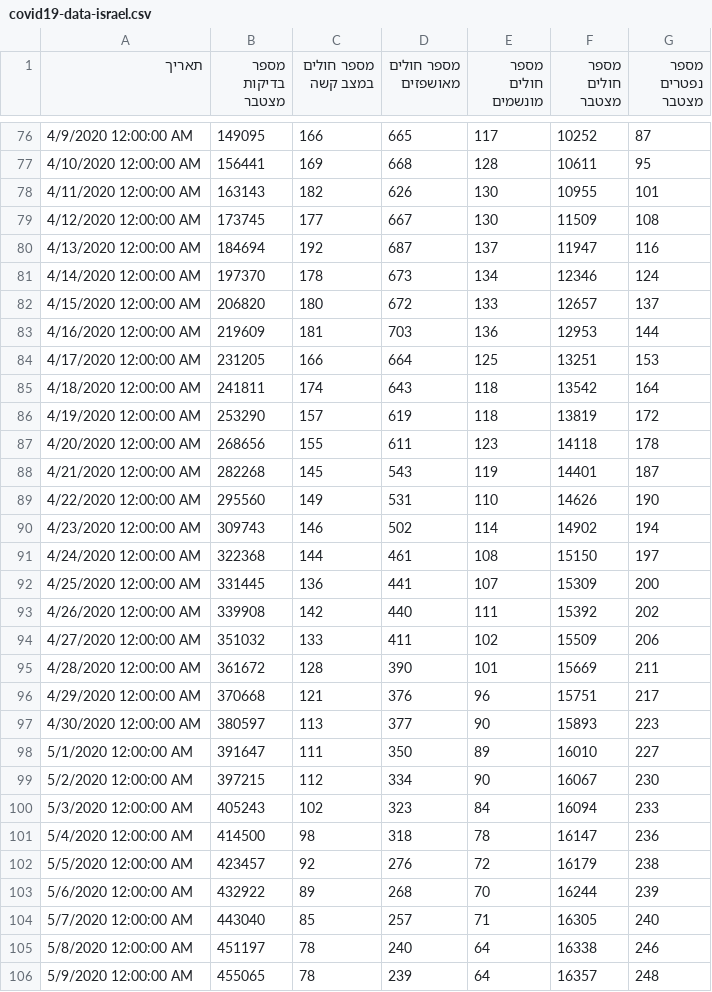
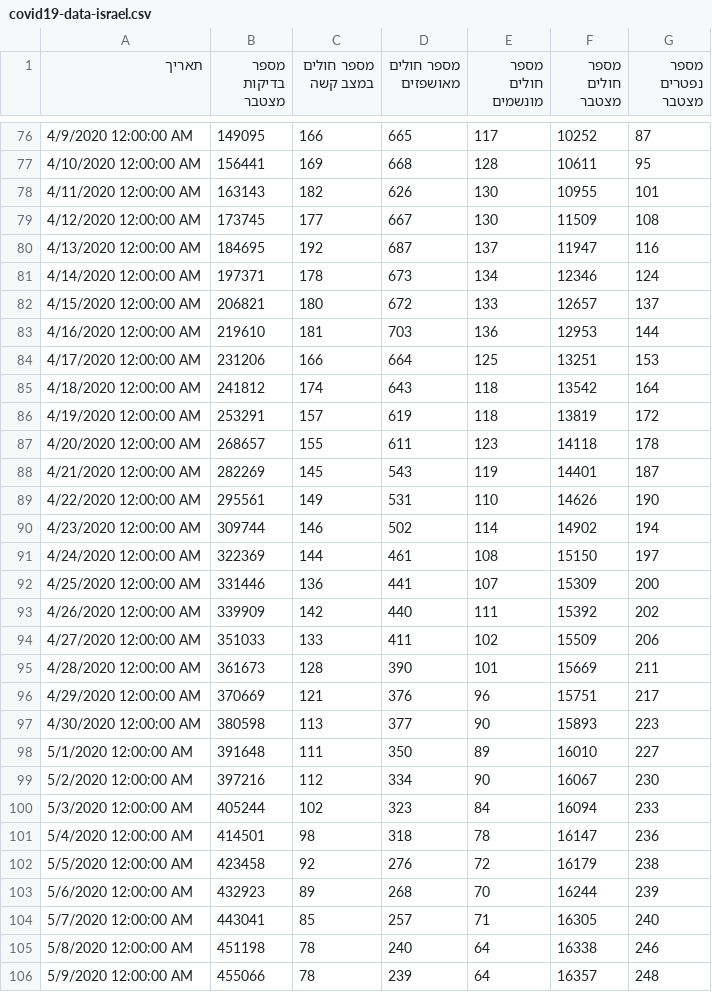
Before and after one commit to yuval-harpaz/covid-19-israel-matlab, a CSV file: data/Israel/covid19-data-israel.csv, drawn as a sheet; only a part is shown, gaps mark what is left out; the diff covers the shown part only.

```diff
--- a/data/Israel/covid19-data-israel.csv
+++ b/data/Israel/covid19-data-israel.csv
@@ -79,28 +79,28 @@
 4/12/2020 12:00:00 AM,173745,177,667,130,11509,108
-4/13/2020 12:00:00 AM,184694,192,687,137,11947,116
-4/14/2020 12:00:00 AM,197370,178,673,134,12346,124
-4/15/2020 12:00:00 AM,206820,180,672,133,12657,137
-4/16/2020 12:00:00 AM,219609,181,703,136,12953,144
-4/17/2020 12:00:00 AM,231205,166,664,125,13251,153
-4/18/2020 12:00:00 AM,241811,174,643,118,13542,164
-4/19/2020 12:00:00 AM,253290,157,619,118,13819,172
-4/20/2020 12:00:00 AM,268656,155,611,123,14118,178
-4/21/2020 12:00:00 AM,282268,145,543,119,14401,187
-4/22/2020 12:00:00 AM,295560,149,531,110,14626,190
-4/23/2020 12:00:00 AM,309743,146,502,114,14902,194
-4/24/2020 12:00:00 AM,322368,144,461,108,15150,197
-4/25/2020 12:00:00 AM,331445,136,441,107,15309,200
-4/26/2020 12:00:00 AM,339908,142,440,111,15392,202
-4/27/2020 12:00:00 AM,351032,133,411,102,15509,206
-4/28/2020 12:00:00 AM,361672,128,390,101,15669,211
-4/29/2020 12:00:00 AM,370668,121,376,96,15751,217
-4/30/2020 12:00:00 AM,380597,113,377,90,15893,223
-5/1/2020 12:00:00 AM,391647,111,350,89,16010,227
-5/2/2020 12:00:00 AM,397215,112,334,90,16067,230
-5/3/2020 12:00:00 AM,405243,102,323,84,16094,233
-5/4/2020 12:00:00 AM,414500,98,318,78,16147,236
-5/5/2020 12:00:00 AM,423457,92,276,72,16179,238
-5/6/2020 12:00:00 AM,432922,89,268,70,16244,239
-5/7/2020 12:00:00 AM,443040,85,257,71,16305,240
-5/8/2020 12:00:00 AM,451197,78,240,64,16338,246
-5/9/2020 12:00:00 AM,455065,78,239,64,16357,248
+4/13/2020 12:00:00 AM,184695,192,687,137,11947,116
+4/14/2020 12:00:00 AM,197371,178,673,134,12346,124
+4/15/2020 12:00:00 AM,206821,180,672,133,12657,137
+4/16/2020 12:00:00 AM,219610,181,703,136,12953,144
+4/17/2020 12:00:00 AM,231206,166,664,125,13251,153
+4/18/2020 12:00:00 AM,241812,174,643,118,13542,164
+4/19/2020 12:00:00 AM,253291,157,619,118,13819,172
+4/20/2020 12:00:00 AM,268657,155,611,123,14118,178
+4/21/2020 12:00:00 AM,282269,145,543,119,14401,187
+4/22/2020 12:00:00 AM,295561,149,531,110,14626,190
+4/23/2020 12:00:00 AM,309744,146,502,114,14902,194
+4/24/2020 12:00:00 AM,322369,144,461,108,15150,197
+4/25/2020 12:00:00 AM,331446,136,441,107,15309,200
+4/26/2020 12:00:00 AM,339909,142,440,111,15392,202
+4/27/2020 12:00:00 AM,351033,133,411,102,15509,206
+4/28/2020 12:00:00 AM,361673,128,390,101,15669,211
+4/29/2020 12:00:00 AM,370669,121,376,96,15751,217
+4/30/2020 12:00:00 AM,380598,113,377,90,15893,223
+5/1/2020 12:00:00 AM,391648,111,350,89,16010,227
+5/2/2020 12:00:00 AM,397216,112,334,90,16067,230
+5/3/2020 12:00:00 AM,405244,102,323,84,16094,233
+5/4/2020 12:00:00 AM,414501,98,318,78,16147,236
+5/5/2020 12:00:00 AM,423458,92,276,72,16179,238
+5/6/2020 12:00:00 AM,432923,89,268,70,16244,239
+5/7/2020 12:00:00 AM,443041,85,257,71,16305,240
+5/8/2020 12:00:00 AM,451198,78,240,64,16338,246
+5/9/2020 12:00:00 AM,455066,78,239,64,16357,248
```
Also changed, not shown: 2 added rows and 34 edited cells elsewhere in this file, data/Israel/Israel_ministry_of_health.csv, 9 other files.
